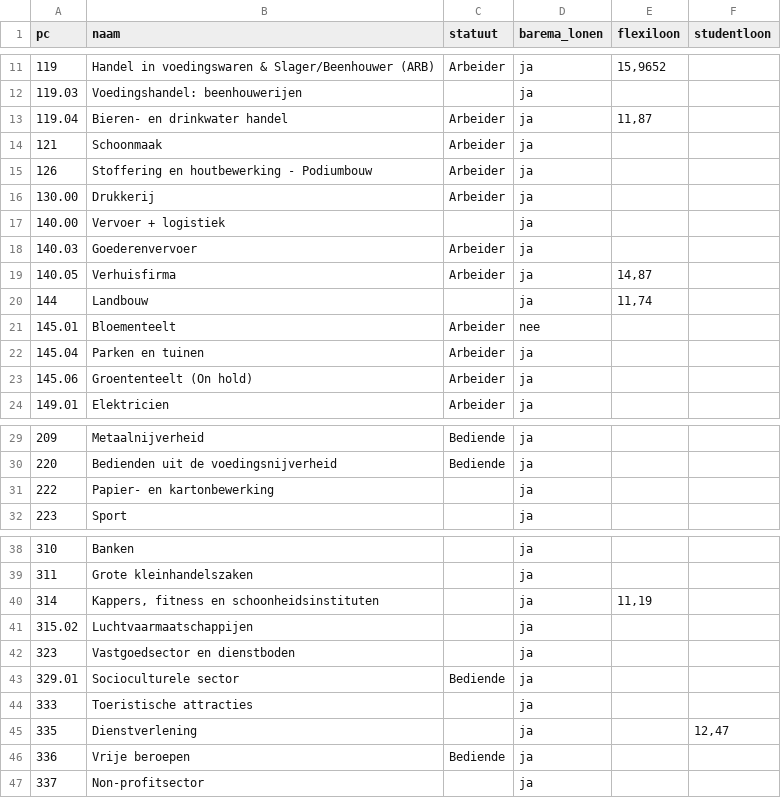
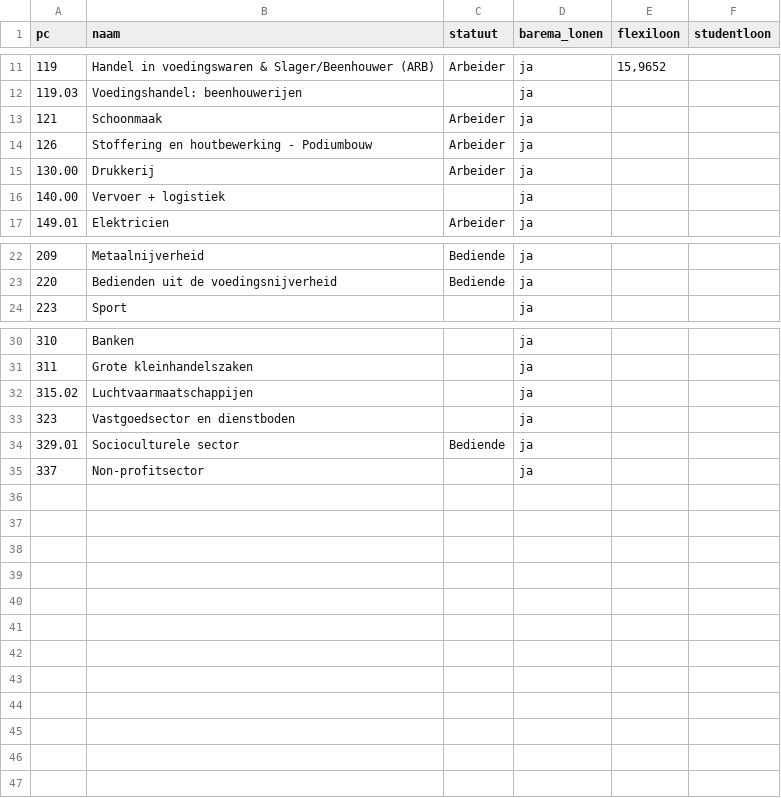
Before and after one commit to FranFlamen/pc-wijzer, a CSV file: pcs.csv, drawn as a sheet; only a part is shown, gaps mark what is left out; the diff names each change by its address in the sheet, - before the commit and + after, or states it on an @@ line.

```diff
--- a/pcs.csv
+++ b/pcs.csv
-row 13: 119.04 | Bieren- en drinkwater handel | Arbeider | ja | 11,87
-row 18: 140.03 | Goederenvervoer | Arbeider | ja
-row 19: 140.05 | Verhuisfirma | Arbeider | ja | 14,87
-row 20: 144 | Landbouw |  | ja | 11,74
-row 21: 145.01 | Bloementeelt | Arbeider | nee
-row 22: 145.04 | Parken en tuinen | Arbeider | ja
-row 23: 145.06 | Groententeelt (On hold) | Arbeider | ja
-row 31: 222 | Papier- en kartonbewerking |  | ja
-row 40: 314 | Kappers, fitness en schoonheidsinstituten |  | ja | 11,19
-row 44: 333 | Toeristische attracties |  | ja
-row 45: 335 | Dienstverlening |  | ja |  | 12,47
-row 46: 336 | Vrije beroepen | Bediende | ja
```
Also changed, not shown: lonen.csv, 2 other files.
